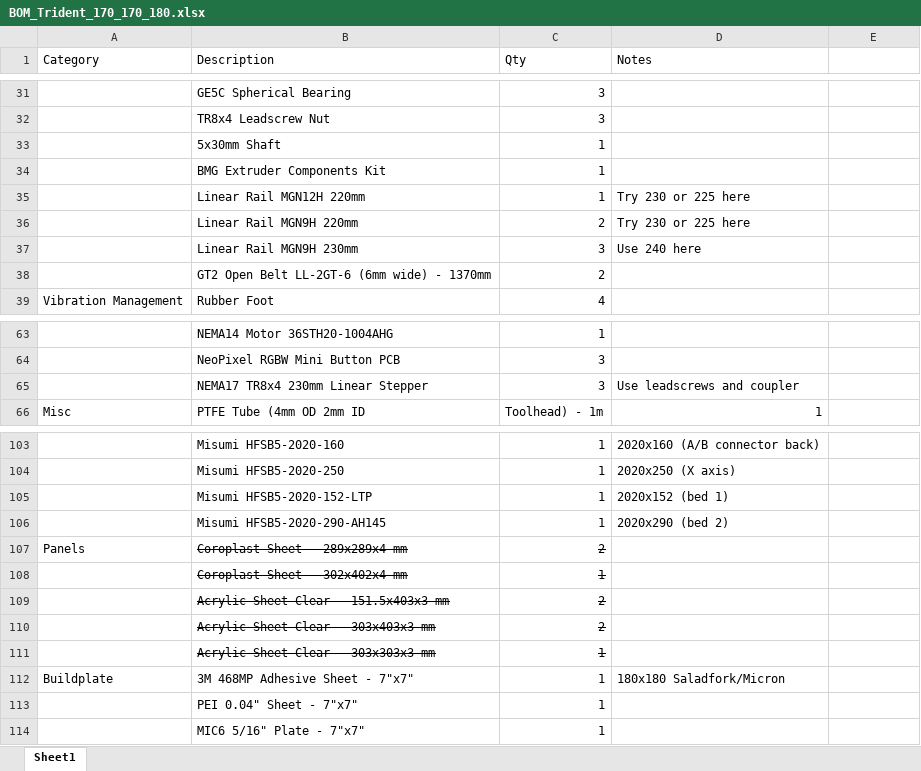
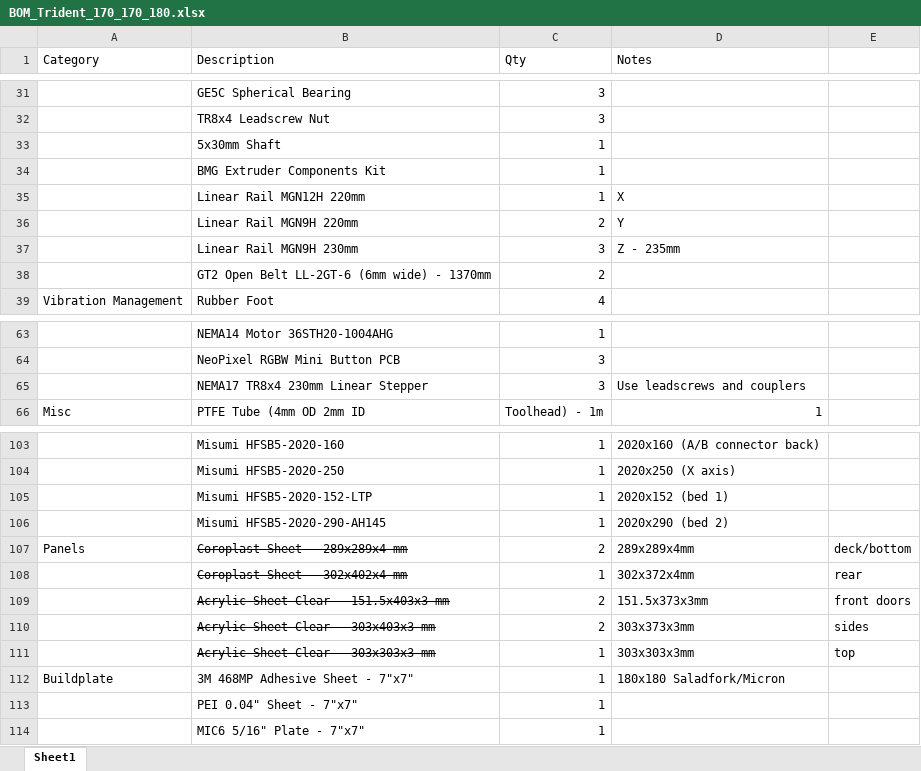
Before and after one commit to wjohnsaunders/Trender3, an Excel workbook: BOM_Trident_170_170_180.xlsx, sheet Sheet1, drawn as a sheet; only a part is shown, gaps mark what is left out; values as stored, in another font and other column widths than the file's, no borders; the diff names each change by its address in the sheet, - before the commit and + after, or states it on an @@ line.

Commit message:
New MkII skirts - sides still missing. Update BOM info.

```diff
--- a/BOM_Trident_170_170_180.xlsx (sheet Sheet1)
+++ b/BOM_Trident_170_170_180.xlsx (sheet Sheet1)
-D35 (Notes): Try 230 or 225 here
+D35 (Notes): X
-D36 (Notes): Try 230 or 225 here
+D36 (Notes): Y
-D37 (Notes): Use 240 here
+D37 (Notes): Z - 235mm
-D65 (Notes): Use leadscrews and coupler
+D65 (Notes): Use leadscrews and couplers
-C107:C111 strikethrough: on
+C107:C111 strikethrough: off
-D107 (Notes): (empty)
+D107 (Notes): 289x289x4mm
-E107: (empty)
+E107: deck/bottom
-D108 (Notes): (empty)
+D108 (Notes): 302x372x4mm
-E108: (empty)
+E108: rear
-D109 (Notes): (empty)
+D109 (Notes): 151.5x373x3mm
-E109: (empty)
+E109: front doors
-D110 (Notes): (empty)
+D110 (Notes): 303x373x3mm
-E110: (empty)
+E110: sides
-D111 (Notes): (empty)
+D111 (Notes): 303x303x3mm
-E111: (empty)
+E111: top
```
Also changed, not shown: 13 other files.
